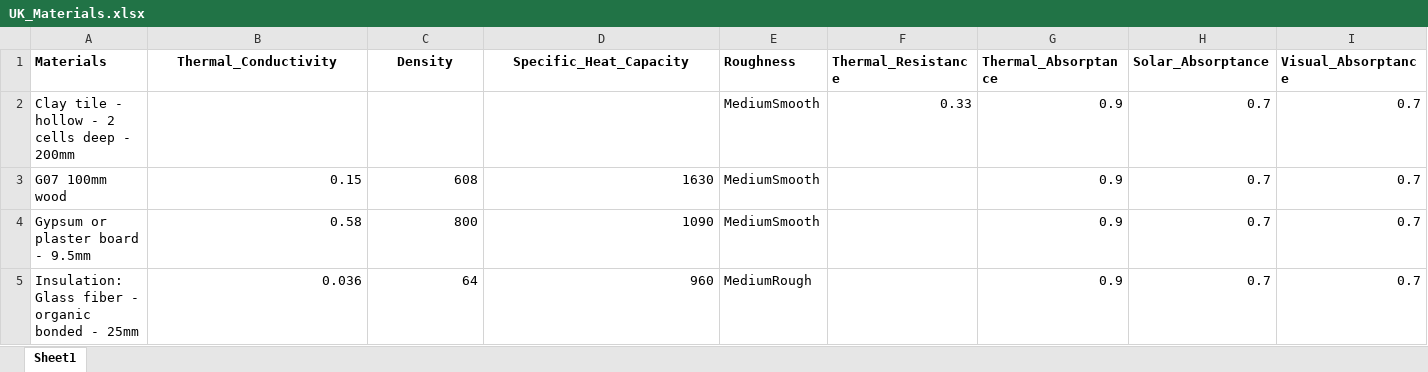
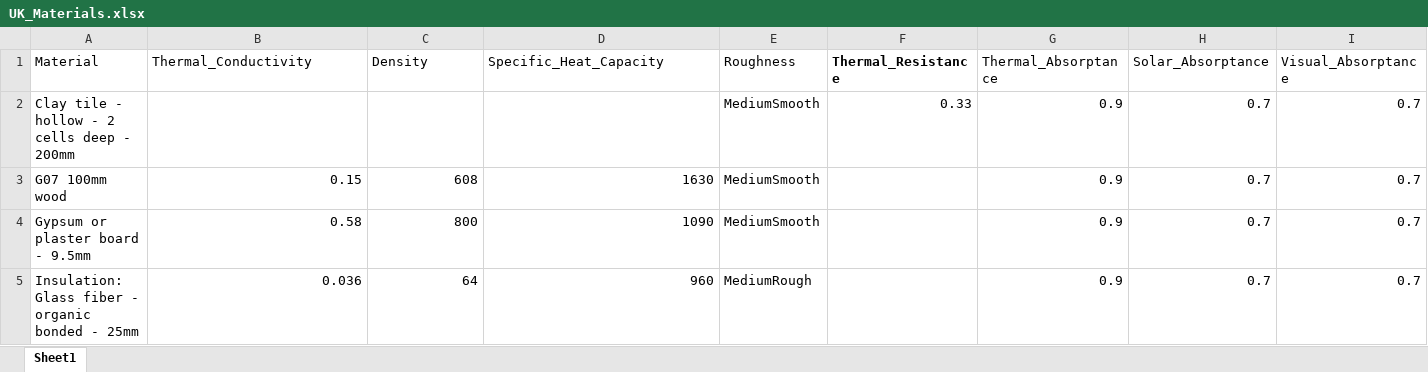
Before and after one commit to enjeeneer/CUBES, an Excel workbook: exp/jack/Data/UK_Data/UK_Materials.xlsx, sheet Sheet1, drawn as a sheet; only a part is shown; values as stored, in another font and other column widths than the file's, no borders; the diff names each change by its address in the sheet, - before the commit and + after, or states it on an @@ line.

Commit message:
feat: added ENG ambience data

```diff
--- a/exp/jack/Data/UK_Data/UK_Materials.xlsx (sheet Sheet1)
+++ b/exp/jack/Data/UK_Data/UK_Materials.xlsx (sheet Sheet1)
-A1: Materials
+A1: Material
-A1:E1 bold: on
+A1:E1 bold: off
-B1:D1 alignment: center
+B1:D1 alignment: left
-G1:I1 bold: on
+G1:I1 bold: off
```
Also changed, not shown: exp/jack/Data/UK_Data/TABULA_to_UWE.xlsx, 3 other files.
